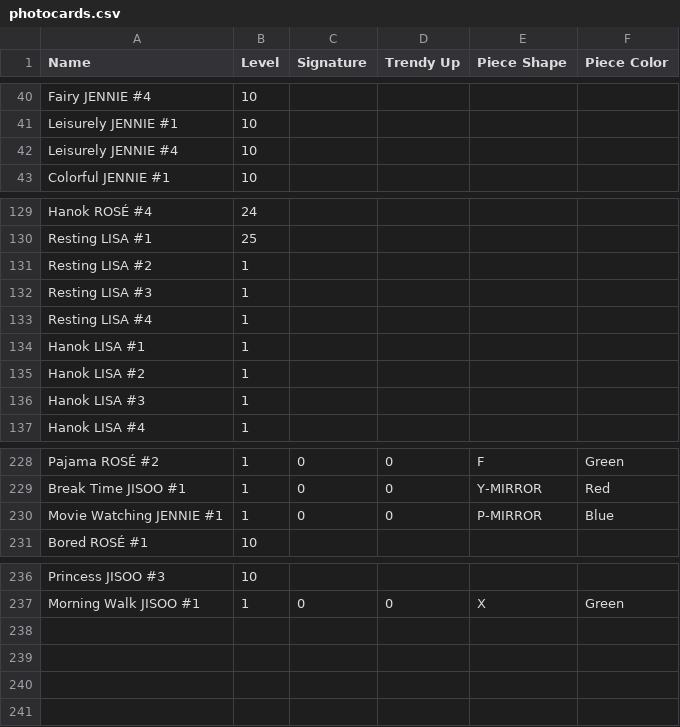
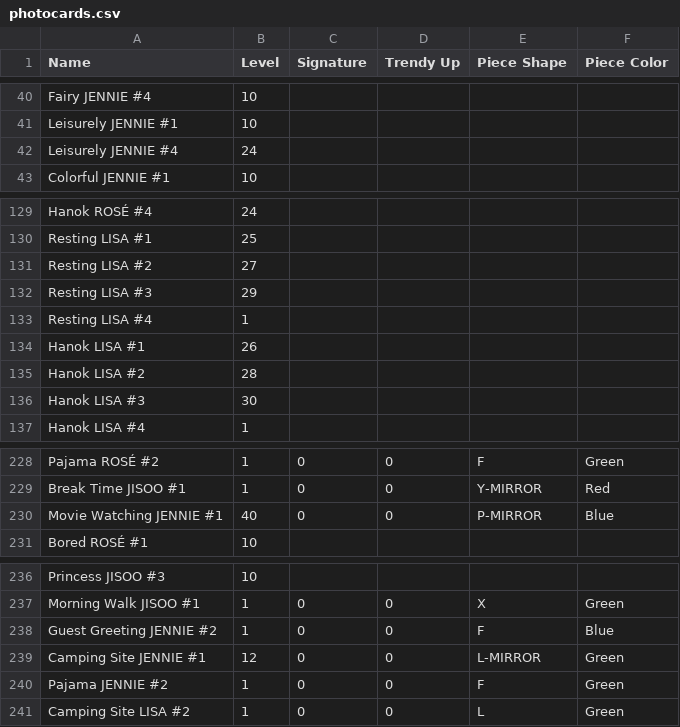
Before and after one commit to djgruau101/blackpink-the-game-schedule-solver, a CSV file: photocards.csv, drawn as a sheet; only a part is shown, gaps mark what is left out.

Commit message:
Calculating partial fill penalties for all combinations of level, trendy, signature, lucky/not lucky, updated scores for higher stat levels

```diff
--- a/photocards.csv
+++ b/photocards.csv
@@ -41,3 +41,3 @@ Fairy JENNIE #4,10,,,,
 Leisurely JENNIE #1,10,,,,
-Leisurely JENNIE #4,10,,,,
+Leisurely JENNIE #4,24,,,,
 Colorful JENNIE #1,10,,,,
@@ -130,8 +130,8 @@ Hanok ROSÉ #4,24,,,,
 Resting LISA #1,25,,,,
-Resting LISA #2,1,,,,
-Resting LISA #3,1,,,,
+Resting LISA #2,27,,,,
+Resting LISA #3,29,,,,
 Resting LISA #4,1,,,,
-Hanok LISA #1,1,,,,
-Hanok LISA #2,1,,,,
-Hanok LISA #3,1,,,,
+Hanok LISA #1,26,,,,
+Hanok LISA #2,28,,,,
+Hanok LISA #3,30,,,,
 Hanok LISA #4,1,,,,
@@ -229,3 +229,3 @@ Pajama ROSÉ #2,1,0,0,F,Green
 Break Time JISOO #1,1,0,0,Y-MIRROR,Red
-Movie Watching JENNIE #1,1,0,0,P-MIRROR,Blue
+Movie Watching JENNIE #1,40,0,0,P-MIRROR,Blue
 Bored ROSÉ #1,10,,,,
@@ -237 +237,5 @@ Princess JISOO #3,10,,,,
 Morning Walk JISOO #1,1,0,0,X,Green
+Guest Greeting JENNIE #2,1,0,0,F,Blue
+Camping Site JENNIE #1,12,0,0,L-MIRROR,Green
+Pajama JENNIE #2,1,0,0,F,Green
+Camping Site LISA #2,1,0,0,L,Green
```
Also changed, not shown: 8 other files.
